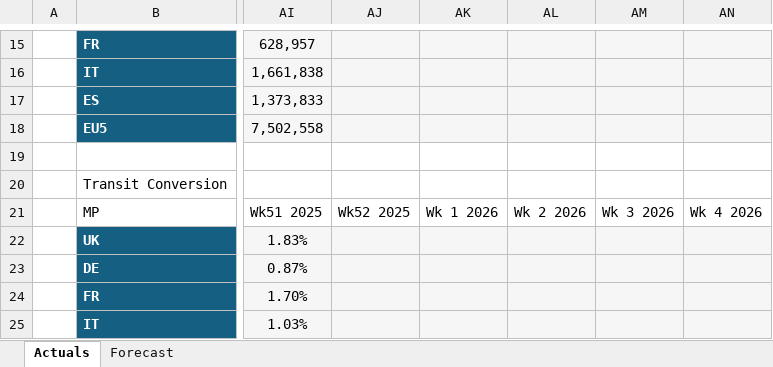
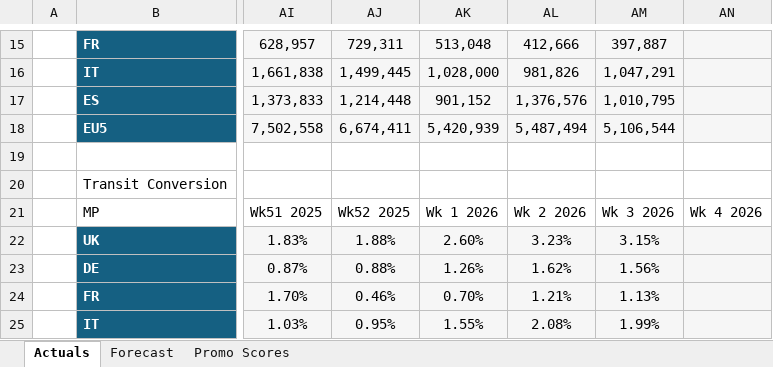
Before and after one commit to florianmnachbar-crypto/forecasting_dashboard, an Excel workbook: data/inputs_forecasting.xlsx, sheet Actuals, drawn as a sheet; only a part is shown, gaps mark what is left out; values as stored, in another font and other column widths than the file's, no borders; table styles not drawn; the diff covers the shown part only; the diff names each change by its address in the sheet, - before the commit and + after, or states it on an @@ line.

```diff
--- a/data/inputs_forecasting.xlsx (sheet Actuals)
+++ b/data/inputs_forecasting.xlsx (sheet Actuals)
+sheet tab: Promo Scores
-AJ15: (empty)
+AJ15: 729,311
-AK15: (empty)
+AK15: 513,048
-AL15: (empty)
+AL15: 412,666
-AM15: (empty)
+AM15: 397,887
-AJ16: (empty)
+AJ16: 1,499,445
-AK16: (empty)
+AK16: 1,028,000
-AL16: (empty)
+AL16: 981,826
-AM16: (empty)
+AM16: 1,047,291
-AJ17: (empty)
+AJ17: 1,214,448
-AK17: (empty)
+AK17: 901,152
-AL17: (empty)
+AL17: 1,376,576
-AM17: (empty)
+AM17: 1,010,795
-AJ18: (empty)
+AJ18: 6,674,411
-AK18: (empty)
+AK18: 5,420,939
-AL18: (empty)
+AL18: 5,487,494
-AM18: (empty)
+AM18: 5,106,544
-AJ22: (empty)
+AJ22: 1.88%
-AK22: (empty)
+AK22: 2.60%
-AL22: (empty)
+AL22: 3.23%
-AM22: (empty)
+AM22: 3.15%
-AJ23: (empty)
+AJ23: 0.88%
-AK23: (empty)
+AK23: 1.26%
-AL23: (empty)
+AL23: 1.62%
-AM23: (empty)
+AM23: 1.56%
-AJ24: (empty)
+AJ24: 0.46%
-AK24: (empty)
+AK24: 0.70%
-AL24: (empty)
+AL24: 1.21%
-AM24: (empty)
+AM24: 1.13%
-AJ25: (empty)
+AJ25: 0.95%
-AK25: (empty)
+AK25: 1.55%
-AL25: (empty)
+AL25: 2.08%
-AM25: (empty)
+AM25: 1.99%
```
Also changed, not shown: 64 edited cells elsewhere in this sheet, sheet Forecast, inputs_forecasting.xlsx, 9 other files.
